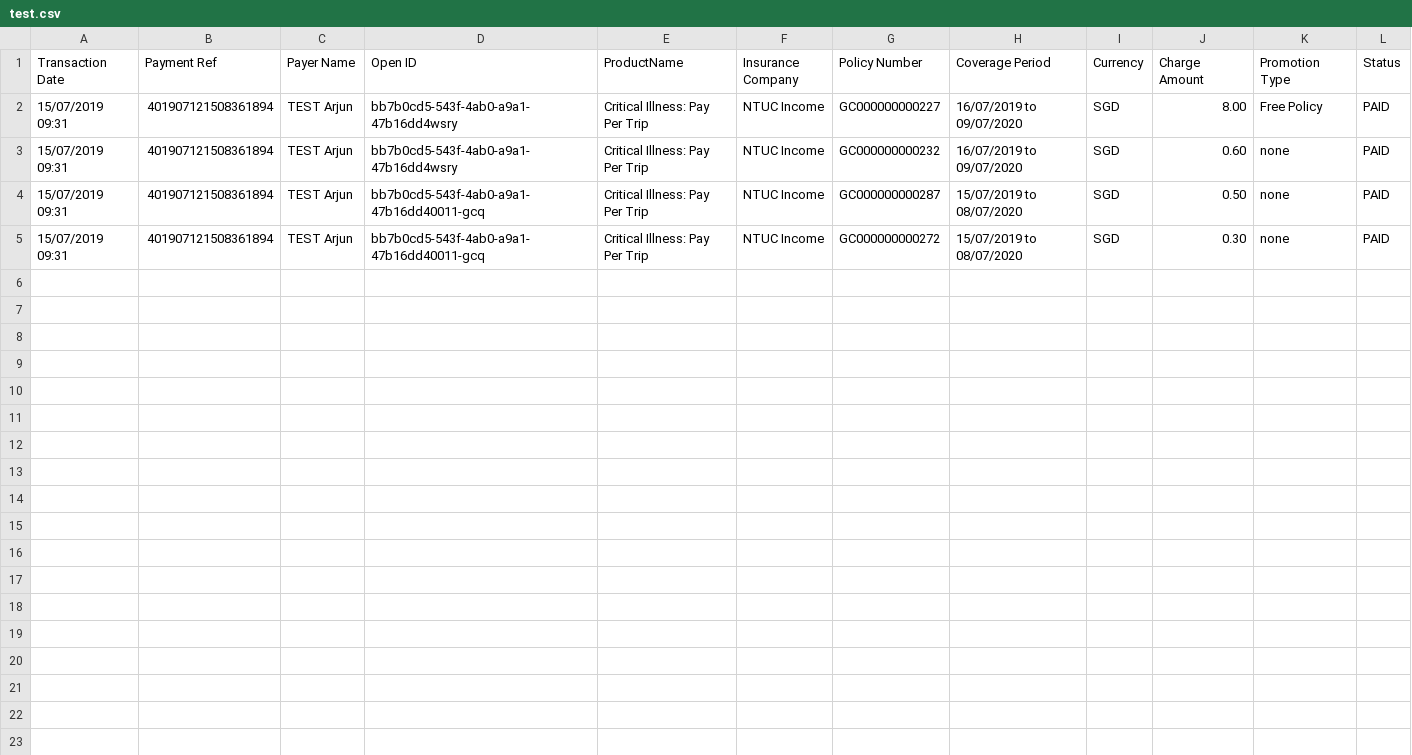
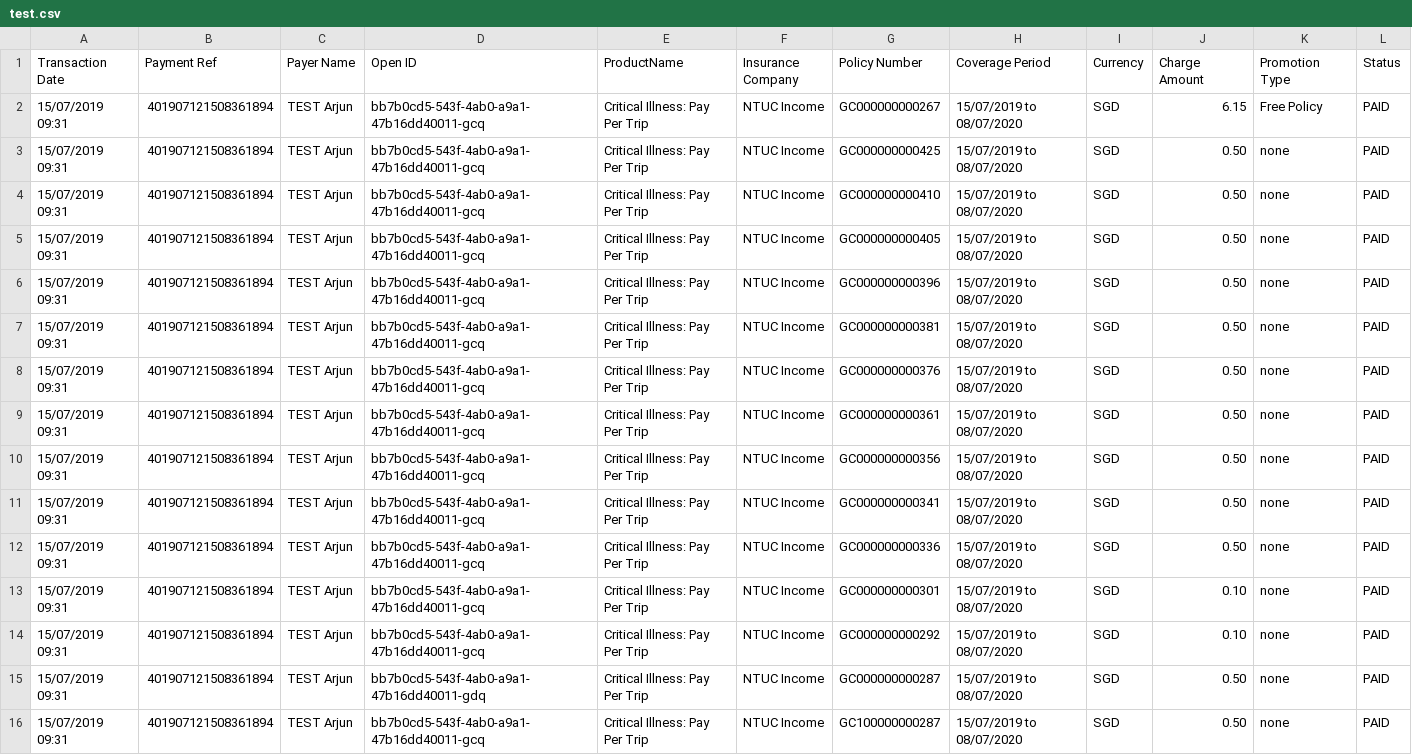
Before and after one commit to dorise1/test, a CSV file: test.csv, drawn as a sheet.

Commit message:
Update test.csv

```diff
--- a/test.csv
+++ b/test.csv
@@ -1,5 +1,16 @@
 Transaction Date,Payment Ref,Payer Name,Open ID,ProductName,Insurance Company,Policy Number,Coverage Period,Currency,Charge Amount,Promotion Type,Status
-15/07/2019 09:31,401907121508361894,TEST Arjun,bb7b0cd5-543f-4ab0-a9a1-47b16dd4wsry,Critical Illness: Pay Per Trip,NTUC Income,GC000000000227,16/07/2019 to 09/07/2020,SGD,8.00,Free Policy,PAID
-15/07/2019 09:31,401907121508361894,TEST Arjun,bb7b0cd5-543f-4ab0-a9a1-47b16dd4wsry,Critical Illness: Pay Per Trip,NTUC Income,GC000000000232,16/07/2019 to 09/07/2020,SGD,0.60,none,PAID
-15/07/2019 09:31,401907121508361894,TEST Arjun,bb7b0cd5-543f-4ab0-a9a1-47b16dd40011-gcq,Critical Illness: Pay Per Trip,NTUC Income,GC000000000287,15/07/2019 to 08/07/2020,SGD,0.50,none,PAID
-15/07/2019 09:31,401907121508361894,TEST Arjun,bb7b0cd5-543f-4ab0-a9a1-47b16dd40011-gcq,Critical Illness: Pay Per Trip,NTUC Income,GC000000000272,15/07/2019 to 08/07/2020,SGD,0.30,none,PAID
+15/07/2019 09:31,401907121508361894,TEST Arjun,bb7b0cd5-543f-4ab0-a9a1-47b16dd40011-gcq,Critical Illness: Pay Per Trip,NTUC Income,GC000000000267,15/07/2019 to 08/07/2020,SGD,6.15,Free Policy,PAID
+15/07/2019 09:31,401907121508361894,TEST Arjun,bb7b0cd5-543f-4ab0-a9a1-47b16dd40011-gcq,Critical Illness: Pay Per Trip,NTUC Income,GC000000000425,15/07/2019 to 08/07/2020,SGD,0.50,none,PAID
+15/07/2019 09:31,401907121508361894,TEST Arjun,bb7b0cd5-543f-4ab0-a9a1-47b16dd40011-gcq,Critical Illness: Pay Per Trip,NTUC Income,GC000000000410,15/07/2019 to 08/07/2020,SGD,0.50,none,PAID
+15/07/2019 09:31,401907121508361894,TEST Arjun,bb7b0cd5-543f-4ab0-a9a1-47b16dd40011-gcq,Critical Illness: Pay Per Trip,NTUC Income,GC000000000405,15/07/2019 to 08/07/2020,SGD,0.50,none,PAID
+15/07/2019 09:31,401907121508361894,TEST Arjun,bb7b0cd5-543f-4ab0-a9a1-47b16dd40011-gcq,Critical Illness: Pay Per Trip,NTUC Income,GC000000000396,15/07/2019 to 08/07/2020,SGD,0.50,none,PAID
+15/07/2019 09:31,401907121508361894,TEST Arjun,bb7b0cd5-543f-4ab0-a9a1-47b16dd40011-gcq,Critical Illness: Pay Per Trip,NTUC Income,GC000000000381,15/07/2019 to 08/07/2020,SGD,0.50,none,PAID
+15/07/2019 09:31,401907121508361894,TEST Arjun,bb7b0cd5-543f-4ab0-a9a1-47b16dd40011-gcq,Critical Illness: Pay Per Trip,NTUC Income,GC000000000376,15/07/2019 to 08/07/2020,SGD,0.50,none,PAID
+15/07/2019 09:31,401907121508361894,TEST Arjun,bb7b0cd5-543f-4ab0-a9a1-47b16dd40011-gcq,Critical Illness: Pay Per Trip,NTUC Income,GC000000000361,15/07/2019 to 08/07/2020,SGD,0.50,none,PAID
+15/07/2019 09:31,401907121508361894,TEST Arjun,bb7b0cd5-543f-4ab0-a9a1-47b16dd40011-gcq,Critical Illness: Pay Per Trip,NTUC Income,GC000000000356,15/07/2019 to 08/07/2020,SGD,0.50,none,PAID
+15/07/2019 09:31,401907121508361894,TEST Arjun,bb7b0cd5-543f-4ab0-a9a1-47b16dd40011-gcq,Critical Illness: Pay Per Trip,NTUC Income,GC000000000341,15/07/2019 to 08/07/2020,SGD,0.50,none,PAID
+15/07/2019 09:31,401907121508361894,TEST Arjun,bb7b0cd5-543f-4ab0-a9a1-47b16dd40011-gcq,Critical Illness: Pay Per Trip,NTUC Income,GC000000000336,15/07/2019 to 08/07/2020,SGD,0.50,none,PAID
+15/07/2019 09:31,401907121508361894,TEST Arjun,bb7b0cd5-543f-4ab0-a9a1-47b16dd40011-gcq,Critical Illness: Pay Per Trip,NTUC Income,GC000000000301,15/07/2019 to 08/07/2020,SGD,0.10,none,PAID
+15/07/2019 09:31,401907121508361894,TEST Arjun,bb7b0cd5-543f-4ab0-a9a1-47b16dd40011-gcq,Critical Illness: Pay Per Trip,NTUC Income,GC000000000292,15/07/2019 to 08/07/2020,SGD,0.10,none,PAID
+15/07/2019 09:31,401907121508361894,TEST Arjun,bb7b0cd5-543f-4ab0-a9a1-47b16dd40011-gdq,Critical Illness: Pay Per Trip,NTUC Income,GC000000000287,15/07/2019 to 08/07/2020,SGD,0.50,none,PAID
+15/07/2019 09:31,401907121508361894,TEST Arjun,bb7b0cd5-543f-4ab0-a9a1-47b16dd40011-gcq,Critical Illness: Pay Per Trip,NTUC Income,GC100000000287,15/07/2019 to 08/07/2020,SGD,0.50,none,PAID
```
